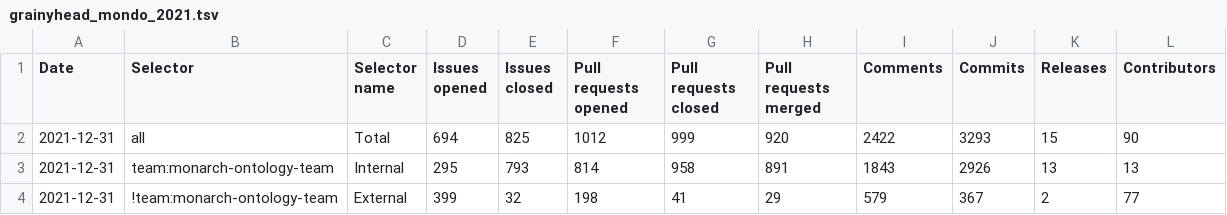
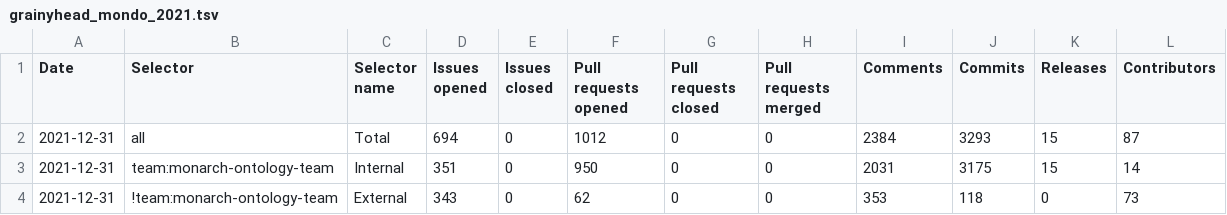
Before and after one commit to monarch-initiative/rppr_stats, a TSV file: stats/grainyhead_mondo_2021.tsv, drawn as a sheet.

Commit message:
Update mondo plots with correct team

```diff
--- a/stats/grainyhead_mondo_2021.tsv
+++ b/stats/grainyhead_mondo_2021.tsv
@@ -1,4 +1,4 @@
 Date	Selector	Selector name	Issues opened	Issues closed	Pull requests opened	Pull requests closed	Pull requests merged	Comments	Commits	Releases	Contributors
-2021-12-31	all	Total	694	825	1012	999	920	2422	3293	15	90
-2021-12-31	team:monarch-ontology-team	Internal	295	793	814	958	891	1843	2926	13	13
-2021-12-31	!team:monarch-ontology-team	External	399	32	198	41	29	579	367	2	77
+2021-12-31	all	Total	694	0	1012	0	0	2384	3293	15	87
+2021-12-31	team:monarch-ontology-team	Internal	351	0	950	0	0	2031	3175	15	14
+2021-12-31	!team:monarch-ontology-team	External	343	0	62	0	0	353	118	0	73
```
Also changed, not shown: stats/grainyhead_mondo_2020.tsv, stats/grainyhead_mondo_2022.tsv, 3 other files.
